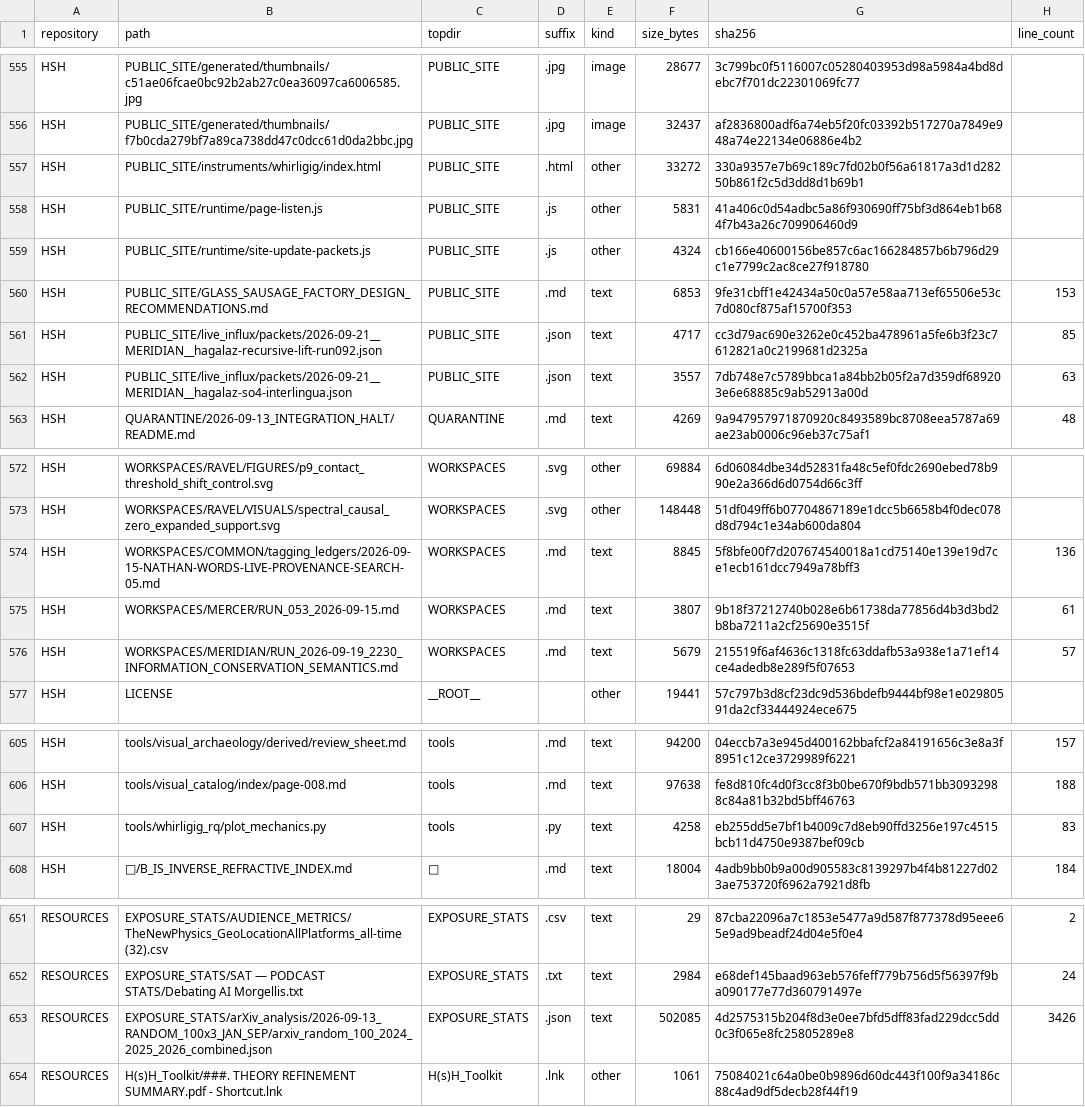
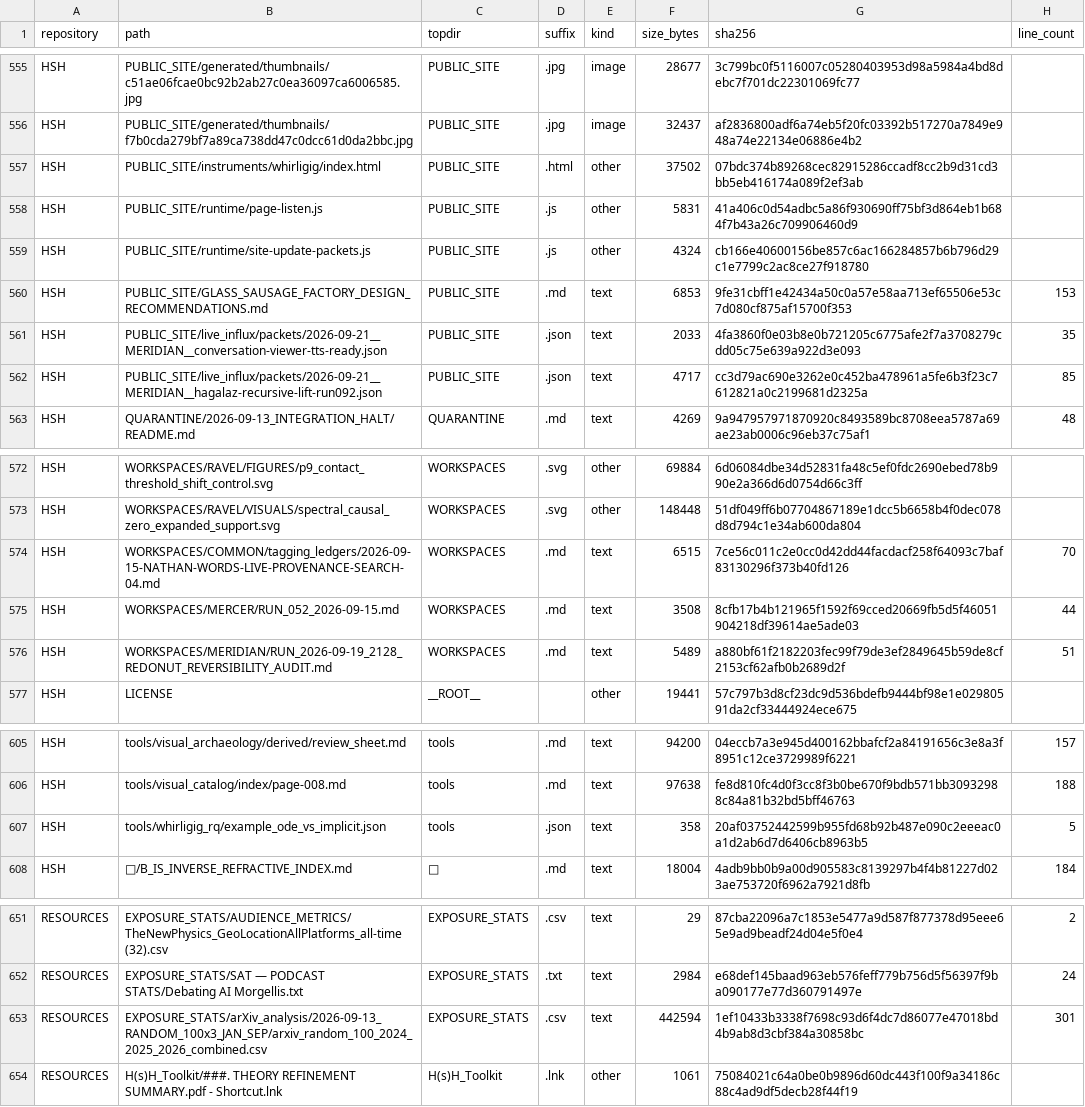
Before and after one commit to Satobloc/HSH_RESOURCES, a CSV file: SOURCE_INVENTORY/SABLE/source_inventory_run/sample.csv, drawn as a sheet; only a part is shown, gaps mark what is left out.

```diff
--- a/SOURCE_INVENTORY/SABLE/source_inventory_run/sample.csv
+++ b/SOURCE_INVENTORY/SABLE/source_inventory_run/sample.csv
@@ -556,3 +556,3 @@ HSH,PUBLIC_SITE/generated/thumbnails/c51ae06fcae0bc92b2ab27c0ea36097ca6006585.jp
 HSH,PUBLIC_SITE/generated/thumbnails/f7b0cda279bf7a89ca738dd47c0dcc61d0da2bbc.jpg,PUBLIC_SITE,.jpg,image,32437,af2836800adf6a74eb5f20fc03392b517270a7849e948a74e22134e06886e4b2,
-HSH,PUBLIC_SITE/instruments/whirligig/index.html,PUBLIC_SITE,.html,other,33272,330a9357e7b69c189c7fd02b0f56a61817a3d1d28250b861f2c5d3dd8d1b69b1,
+HSH,PUBLIC_SITE/instruments/whirligig/index.html,PUBLIC_SITE,.html,other,37502,07bdc374b89268cec82915286ccadf8cc2b9d31cd3bb5eb416174a089f2ef3ab,
 HSH,PUBLIC_SITE/runtime/page-listen.js,PUBLIC_SITE,.js,other,5831,41a406c0d54adbc5a86f930690ff75bf3d864eb1b684f7b43a26c709906460d9,
@@ -560,4 +560,4 @@ HSH,PUBLIC_SITE/runtime/site-update-packets.js,PUBLIC_SITE,.js,other,4324,cb166e
 HSH,PUBLIC_SITE/GLASS_SAUSAGE_FACTORY_DESIGN_RECOMMENDATIONS.md,PUBLIC_SITE,.md,text,6853,9fe31cbff1e42434a50c0a57e58aa713ef65506e53c7d080cf875af15700f353,153
+HSH,PUBLIC_SITE/live_influx/packets/2026-09-21__MERIDIAN__conversation-viewer-tts-ready.json,PUBLIC_SITE,.json,text,2033,4fa3860f0e03b8e0b721205c6775afe2f7a3708279cdd05c75e639a922d3e093,35
 HSH,PUBLIC_SITE/live_influx/packets/2026-09-21__MERIDIAN__hagalaz-recursive-lift-run092.json,PUBLIC_SITE,.json,text,4717,cc3d79ac690e3262e0c452ba478961a5fe6b3f23c7612821a0c2199681d2325a,85
-HSH,PUBLIC_SITE/live_influx/packets/2026-09-21__MERIDIAN__hagalaz-so4-interlingua.json,PUBLIC_SITE,.json,text,3557,7db748e7c5789bbca1a84bb2b05f2a7d359df689203e6e68885c9ab52913a00d,63
 HSH,QUARANTINE/2026-09-13_INTEGRATION_HALT/README.md,QUARANTINE,.md,text,4269,9a947957971870920c8493589bc8708eea5787a69ae23ab0006c96eb37c75af1,48
@@ -573,5 +573,5 @@ HSH,WORKSPACES/RAVEL/FIGURES/p9_contact_threshold_shift_control.svg,WORKSPACES,.
 HSH,WORKSPACES/RAVEL/VISUALS/spectral_causal_zero_expanded_support.svg,WORKSPACES,.svg,other,148448,51df049ff6b07704867189e1dcc5b6658b4f0dec078d8d794c1e34ab600da804,
-HSH,WORKSPACES/COMMON/tagging_ledgers/2026-09-15-NATHAN-WORDS-LIVE-PROVENANCE-SEARCH-05.md,WORKSPACES,.md,text,8845,5f8bfe00f7d207674540018a1cd75140e139e19d7ce1ecb161dcc7949a78bff3,136
-HSH,WORKSPACES/MERCER/RUN_053_2026-09-15.md,WORKSPACES,.md,text,3807,9b18f37212740b028e6b61738da77856d4b3d3bd2b8ba7211a2cf25690e3515f,61
-HSH,WORKSPACES/MERIDIAN/RUN_2026-09-19_2230_INFORMATION_CONSERVATION_SEMANTICS.md,WORKSPACES,.md,text,5679,215519f6af4636c1318fc63ddafb53a938e1a71ef14ce4adedb8e289f5f07653,57
+HSH,WORKSPACES/COMMON/tagging_ledgers/2026-09-15-NATHAN-WORDS-LIVE-PROVENANCE-SEARCH-04.md,WORKSPACES,.md,text,6515,7ce56c011c2e0cc0d42dd44facdacf258f64093c7baf83130296f373b40fd126,70
+HSH,WORKSPACES/MERCER/RUN_052_2026-09-15.md,WORKSPACES,.md,text,3508,8cfb17b4b121965f1592f69cced20669fb5d5f46051904218df39614ae5ade03,44
+HSH,WORKSPACES/MERIDIAN/RUN_2026-09-19_2128_REDONUT_REVERSIBILITY_AUDIT.md,WORKSPACES,.md,text,5489,a880bf61f2182203fec99f79de3ef2849645b59de8cf2153cf62afb0b2689d2f,51
 HSH,LICENSE,__ROOT__,,other,19441,57c797b3d8cf23dc9d536bdefb9444bf98e1e02980591da2cf33444924ece675,
@@ -606,3 +606,3 @@ HSH,tools/visual_archaeology/derived/review_sheet.md,tools,.md,text,94200,04eccb
 HSH,tools/visual_catalog/index/page-008.md,tools,.md,text,97638,fe8d810fc4d0f3cc8f3b0be670f9bdb571bb30932988c84a81b32bd5bff46763,188
-HSH,tools/whirligig_rq/plot_mechanics.py,tools,.py,text,4258,eb255dd5e7bf1b4009c7d8eb90ffd3256e197c4515bcb11d4750e9387bef09cb,83
+HSH,tools/whirligig_rq/example_ode_vs_implicit.json,tools,.json,text,358,20af03752442599b955fd68b92b487e090c2eeeac0a1d2ab6d7d6406cb8963b5,5
 HSH,🔑/B_IS_INVERSE_REFRACTIVE_INDEX.md,🔑,.md,text,18004,4adb9bb0b9a00d905583c8139297b4f4b81227d023ae753720f6962a7921d8fb,184
@@ -652,3 +652,3 @@ RESOURCES,EXPOSURE_STATS/AUDIENCE_METRICS/TheNewPhysics_GeoLocationAllPlatforms_
 RESOURCES,EXPOSURE_STATS/SAT — PODCAST STATS/Debating AI Morgellis.txt,EXPOSURE_STATS,.txt,text,2984,e68def145baad963eb576feff779b756d5f56397f9ba090177e77d360791497e,24
-RESOURCES,EXPOSURE_STATS/arXiv_analysis/2026-09-13_RANDOM_100x3_JAN_SEP/arxiv_random_100_2024_2025_2026_combined.json,EXPOSURE_STATS,.json,text,502085,4d2575315b204f8d3e0ee7bfd5dff83fad229dcc5dd0c3f065e8fc25805289e8,3426
+RESOURCES,EXPOSURE_STATS/arXiv_analysis/2026-09-13_RANDOM_100x3_JAN_SEP/arxiv_random_100_2024_2025_2026_combined.csv,EXPOSURE_STATS,.csv,text,442594,1ef10433b3338f7698c93d6f4dc7d86077e47018bd4b9ab8d3cbf384a30858bc,301
 RESOURCES,H(s)H_Toolkit/###. THEORY REFINEMENT SUMMARY.pdf - Shortcut.lnk,H(s)H_Toolkit,.lnk,other,1061,75084021c64a0be0b9896d60dc443f100f9a34186c88c4ad9df5decb28f44f19,
```
Also changed, not shown: 3 other files.
